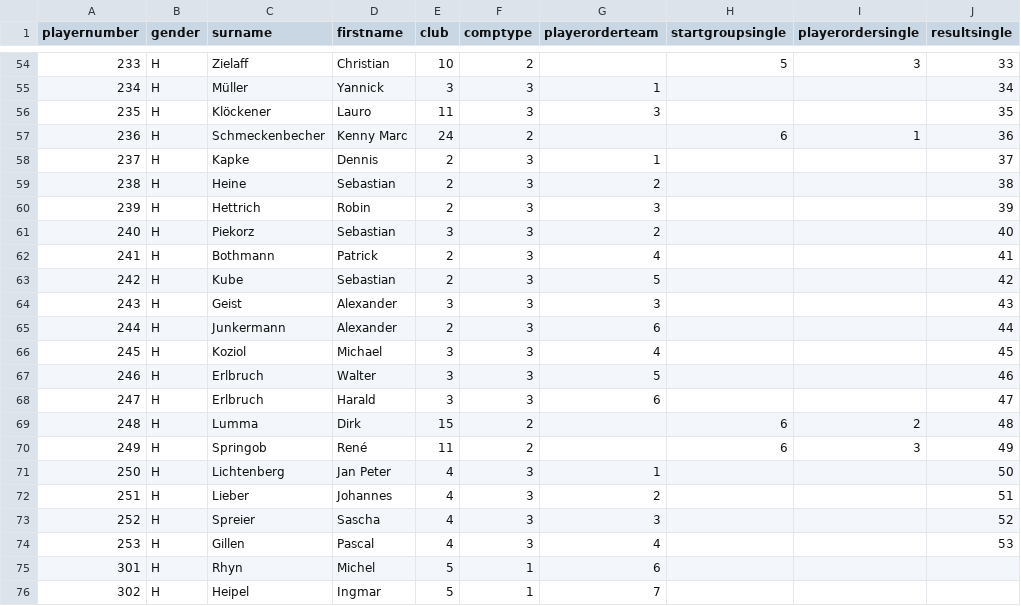
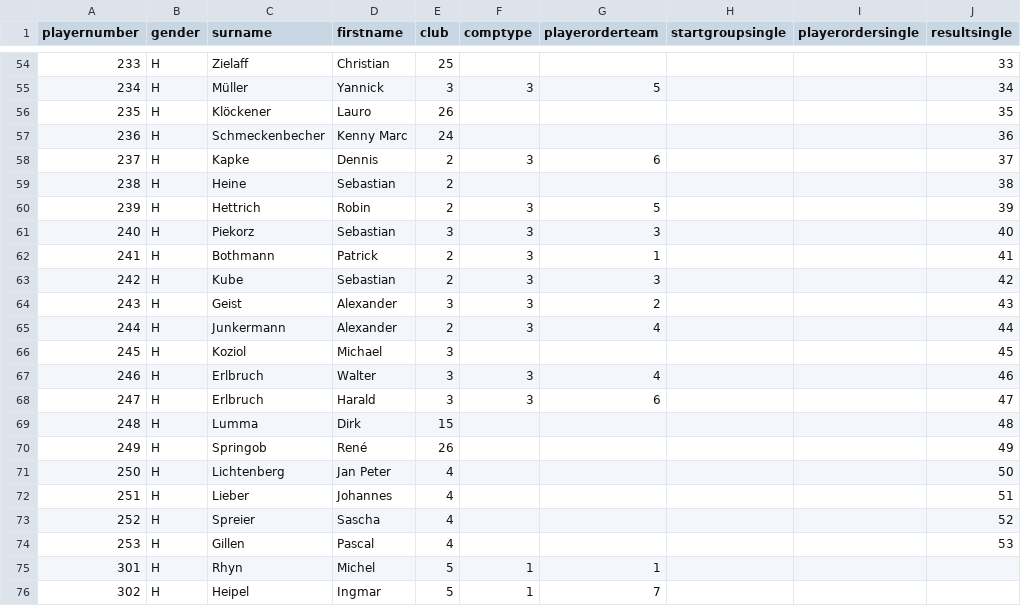
Before and after one commit to alizadehkashani/mcs, a CSV file: dev/players.csv, drawn as a sheet; only a part is shown, gaps mark what is left out; the diff covers the shown part only.

Commit message:
players

```diff
--- a/dev/players.csv
+++ b/dev/players.csv
@@ -54,23 +54,23 @@
-233;H;Zielaff;Christian;10;2;;5;3;33
-234;H;Müller;Yannick;3;3;1;;;34
-235;H;Klöckener;Lauro;11;3;3;;;35
-236;H;Schmeckenbecher;Kenny Marc;24;2;;6;1;36
-237;H;Kapke;Dennis;2;3;1;;;37
-238;H;Heine;Sebastian;2;3;2;;;38
-239;H;Hettrich;Robin;2;3;3;;;39
-240;H;Piekorz;Sebastian;3;3;2;;;40
-241;H;Bothmann;Patrick;2;3;4;;;41
-242;H;Kube;Sebastian;2;3;5;;;42
-243;H;Geist;Alexander;3;3;3;;;43
-244;H;Junkermann;Alexander;2;3;6;;;44
-245;H;Koziol;Michael;3;3;4;;;45
-246;H;Erlbruch;Walter;3;3;5;;;46
+233;H;Zielaff;Christian;25;;;;;33
+234;H;Müller;Yannick;3;3;5;;;34
+235;H;Klöckener;Lauro;26;;;;;35
+236;H;Schmeckenbecher;Kenny Marc;24;;;;;36
+237;H;Kapke;Dennis;2;3;6;;;37
+238;H;Heine;Sebastian;2;;;;;38
+239;H;Hettrich;Robin;2;3;5;;;39
+240;H;Piekorz;Sebastian;3;3;3;;;40
+241;H;Bothmann;Patrick;2;3;1;;;41
+242;H;Kube;Sebastian;2;3;3;;;42
+243;H;Geist;Alexander;3;3;2;;;43
+244;H;Junkermann;Alexander;2;3;4;;;44
+245;H;Koziol;Michael;3;;;;;45
+246;H;Erlbruch;Walter;3;3;4;;;46
 247;H;Erlbruch;Harald;3;3;6;;;47
-248;H;Lumma;Dirk;15;2;;6;2;48
-249;H;Springob;René;11;2;;6;3;49
-250;H;Lichtenberg;Jan Peter;4;3;1;;;50
-251;H;Lieber;Johannes;4;3;2;;;51
-252;H;Spreier;Sascha;4;3;3;;;52
-253;H;Gillen;Pascal;4;3;4;;;53
-301;H;Rhyn;Michel;5;1;6;;;
+248;H;Lumma;Dirk;15;;;;;48
+249;H;Springob;René;26;;;;;49
+250;H;Lichtenberg;Jan Peter;4;;;;;50
+251;H;Lieber;Johannes;4;;;;;51
+252;H;Spreier;Sascha;4;;;;;52
+253;H;Gillen;Pascal;4;;;;;53
+301;H;Rhyn;Michel;5;1;1;;;
 302;H;Heipel;Ingmar;5;1;7;;;
```
Also changed, not shown: 1 added row and 86 edited cells elsewhere in this file, 1 other file.
